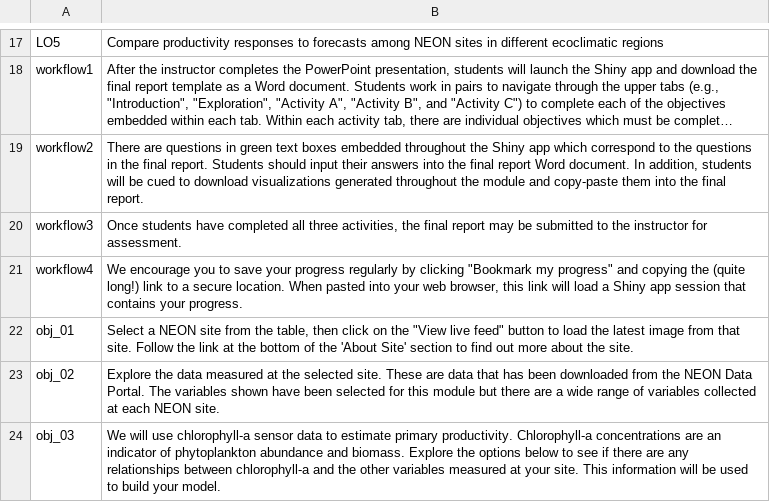
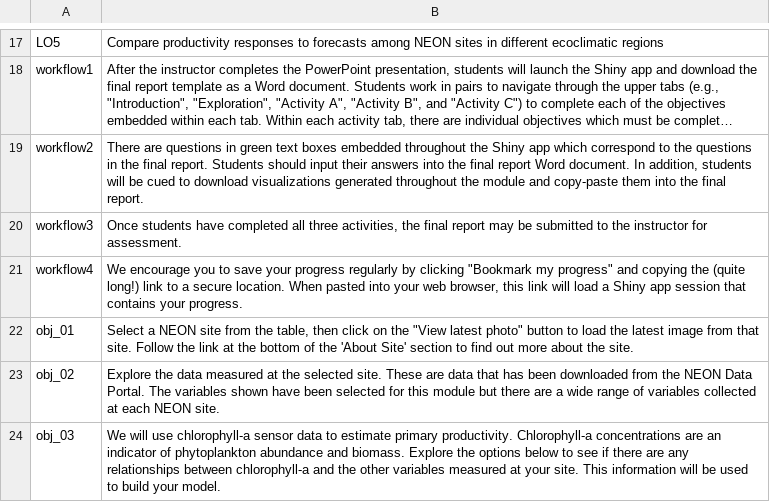
Before and after one commit to MacrosystemsEDDIE/module5, a CSV file: app/data/module_text.csv, drawn as a sheet; only a part is shown, gaps mark what is left out; long unchanged cells end in ….

```diff
--- a/app/data/module_text.csv
+++ b/app/data/module_text.csv
@@ -21,3 +21,3 @@ workflow3,"Once students have completed all three activities, the final report m
 workflow4,"We encourage you to save your progress regularly by clicking ""Bookmark my progress"" and copying the (quite long!) link to a secure location. When pasted into your web browser, this link will load a Shiny app session that contains your progress."
-obj_01,"Select a NEON site from the table, then click on the ""View live feed"" button to load the latest image from that site. Follow the link at the bottom of the 'About Site' section to find out more about the site."
+obj_01,"Select a NEON site from the table, then click on the ""View latest photo"" button to load the latest image from that site. Follow the link at the bottom of the 'About Site' section to find out more about the site."
 obj_02,Explore the data measured at the selected site. These are data that has been downloaded from the NEON Data Portal. The variables shown have been selected for this module but there are a wide range of variables collected at each NEON site.
```
Also changed, not shown: 5 other files.
